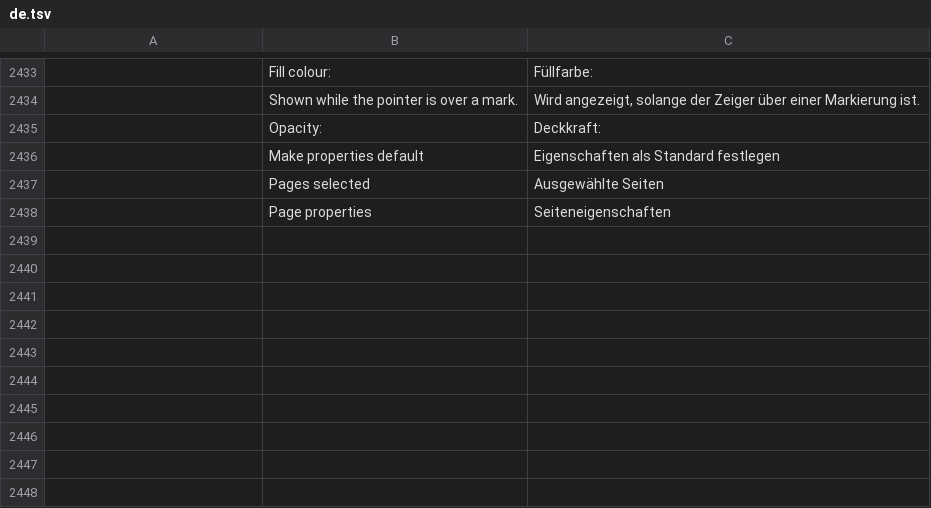
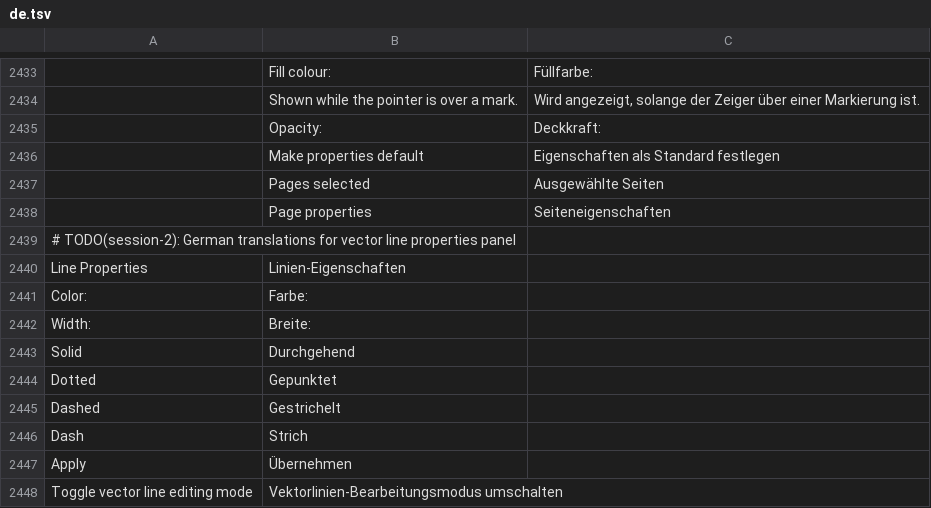
Before and after one commit to SandeepSheoran1995/pdfcraft, a TSV file: crates/ui-egui/src/i18n/de.tsv, drawn as a sheet; only a part is shown, gaps mark what is left out; the diff names each change by its address in the sheet, - before the commit and + after, or states it on an @@ line.

Commit message:
feat(edit): Line Properties panel and set_line_properties

```diff
--- a/crates/ui-egui/src/i18n/de.tsv
+++ b/crates/ui-egui/src/i18n/de.tsv
+row 2439: # TODO(session-2): German translations for vector line properties panel
+row 2440: Line Properties | Linien-Eigenschaften
+row 2441: Color: | Farbe:
+row 2442: Width: | Breite:
+row 2443: Solid | Durchgehend
+row 2444: Dotted | Gepunktet
+row 2445: Dashed | Gestrichelt
+row 2446: Dash | Strich
+row 2447: Apply | Übernehmen
+row 2448: Toggle vector line editing mode | Vektorlinien-Bearbeitungsmodus umschalten
```
Also changed, not shown: 6 other files.
